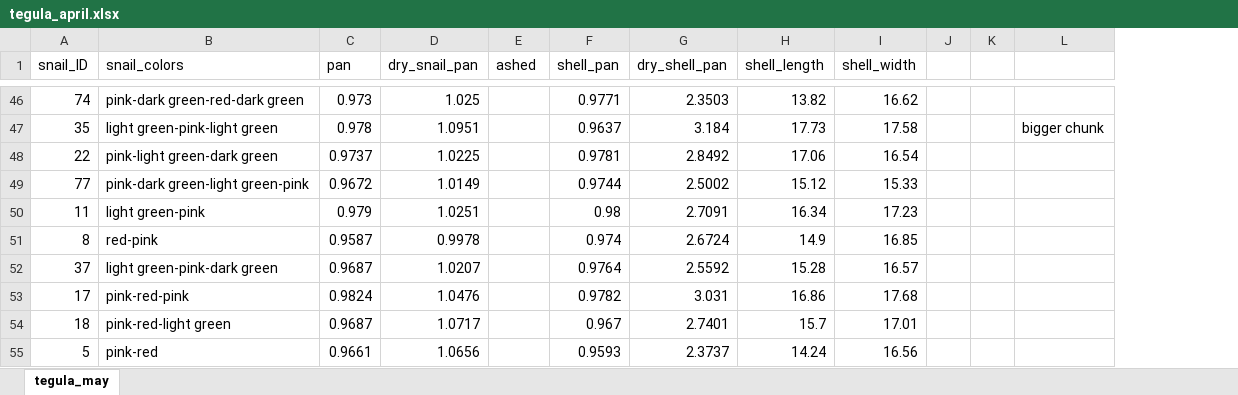
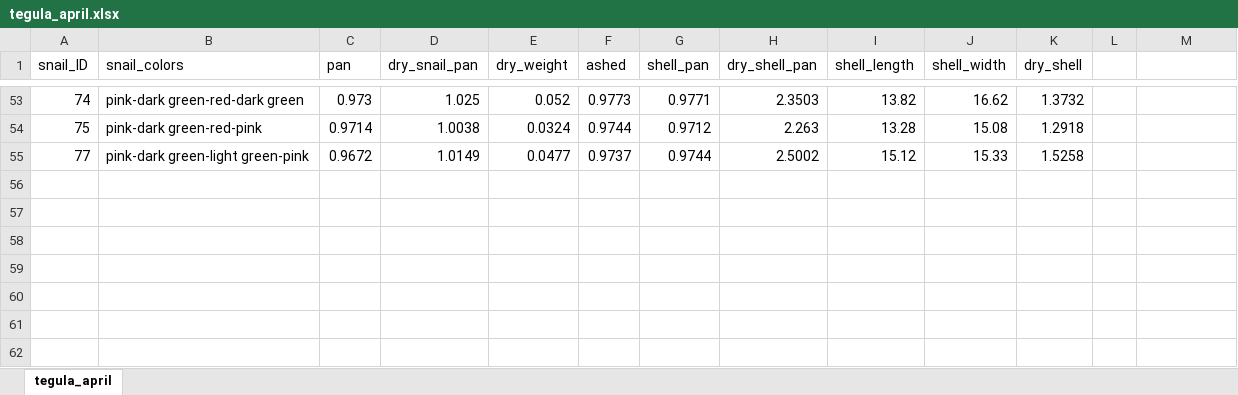
Before and after one commit to tenadhayalan/tegula_silvetia, an Excel workbook: Data/AFDW/tegula_april.xlsx, sheet tegula_april, drawn as a sheet; only a part is shown, gaps mark what is left out; values as stored, in another font and other column widths than the file's, no borders; removed rows and columns are numbered as before the commit, all else as after; the diff covers the shown part only; the diff names each change by its address in the sheet, - before the commit and + after, or states it on an @@ line.

```diff
--- a/Data/AFDW/tegula_april.xlsx (sheet tegula_april)
+++ b/Data/AFDW/tegula_april.xlsx (sheet tegula_april)
-sheet tab: tegula_may
+sheet tab: tegula_april
+column E (dry_weight), row 53: 0.052; row 55: 0.0477
-column J, empty
+column K (dry_shell), row 53: 1.3732; row 55: 1.5258
-F53 (ashed): (empty)
+F53 (ashed): 0.9773
-row 47: 35 | light green-pink-light green | 0.978 | 1.0951 |  | 0.9637 | 3.184 | 17.73 | 17.58 |  |  | bigger chunk
-row 48: 22 | pink-light green-dark green | 0.9737 | 1.0225 |  | 0.9781 | 2.8492 | 17.06 | 16.54
+row 54: 75 | pink-dark green-red-pink | 0.9714 | 1.0038 | 0.0324 | 0.9744 | 0.9712 | 2.263 | 13.28 | 15.08 | 1.2918
-F55 (ashed): (empty)
+F55 (ashed): 0.9737
-row 50: 11 | light green-pink | 0.979 | 1.0251 |  | 0.98 | 2.7091 | 16.34 | 17.23
-row 51: 8 | red-pink | 0.9587 | 0.9978 |  | 0.974 | 2.6724 | 14.9 | 16.85
-row 52: 37 | light green-pink-dark green | 0.9687 | 1.0207 |  | 0.9764 | 2.5592 | 15.28 | 16.57
-row 53: 17 | pink-red-pink | 0.9824 | 1.0476 |  | 0.9782 | 3.031 | 16.86 | 17.68
-row 54: 18 | pink-red-light green | 0.9687 | 1.0717 |  | 0.967 | 2.7401 | 15.7 | 17.01
-row 55: 5 | pink-red | 0.9661 | 1.0656 |  | 0.9593 | 2.3737 | 14.24 | 16.56
```
Also changed, not shown: 27 added rows, 20 removed rows and 19 moved rows elsewhere in this sheet, Data/AFDW/tegula_may.xlsx, 15 other files.
